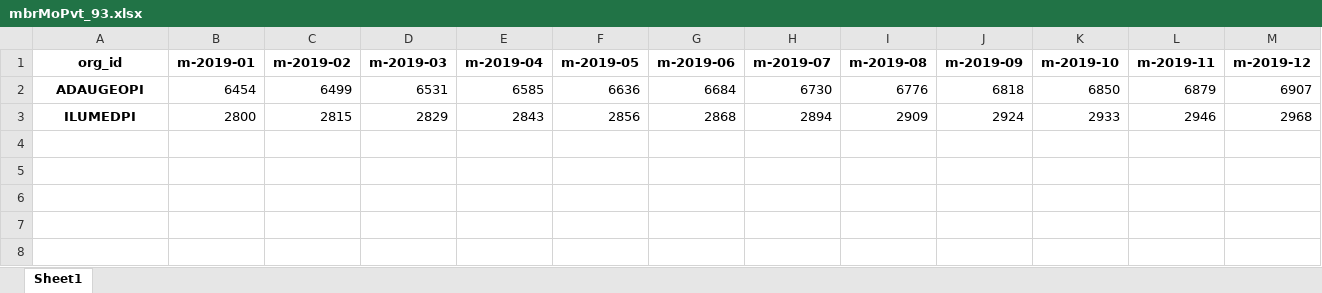
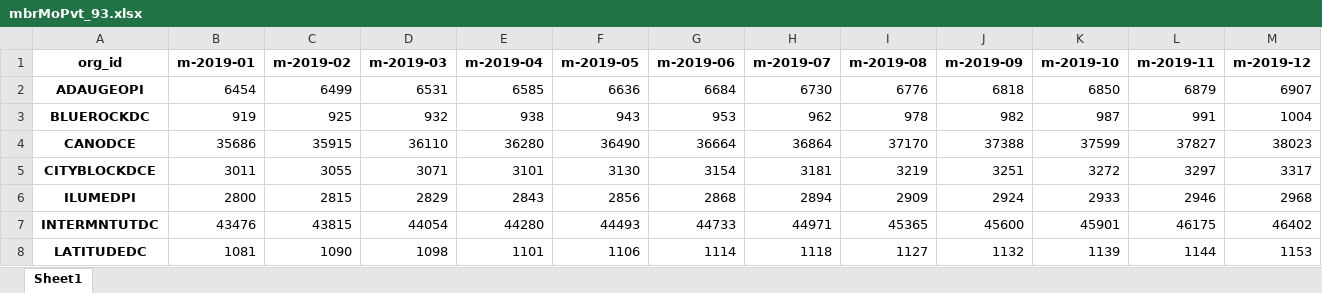
Before and after one commit to mikeoconnor-cj/pythonWrk, an Excel workbook: mbrMoPvt_93.xlsx, sheet Sheet1, drawn as a sheet; only a part is shown; values as stored, in another font and other column widths than the file's, no borders; rows hold the shown columns only; the diff names each change by its address in the sheet, - before the commit and + after, or states it on an @@ line.

```diff
--- a/mbrMoPvt_93.xlsx (sheet Sheet1)
+++ b/mbrMoPvt_93.xlsx (sheet Sheet1)
+row 3: BLUEROCKDC | 919 | 925 | 932 | 938 | 943 | 953 | 962 | 978 | 982 | 987 | 991 | 1004
+row 4: CANODCE | 35686 | 35915 | 36110 | 36280 | 36490 | 36664 | 36864 | 37170 | 37388 | 37599 | 37827 | 38023
+row 5: CITYBLOCKDCE | 3011 | 3055 | 3071 | 3101 | 3130 | 3154 | 3181 | 3219 | 3251 | 3272 | 3297 | 3317
+row 7: INTERMNTUTDC | 43476 | 43815 | 44054 | 44280 | 44493 | 44733 | 44971 | 45365 | 45600 | 45901 | 46175 | 46402
+row 8: LATITUDEDC | 1081 | 1090 | 1098 | 1101 | 1106 | 1114 | 1118 | 1127 | 1132 | 1139 | 1144 | 1153
```
Also changed, not shown: mbrMoPvt_94.xlsx.
